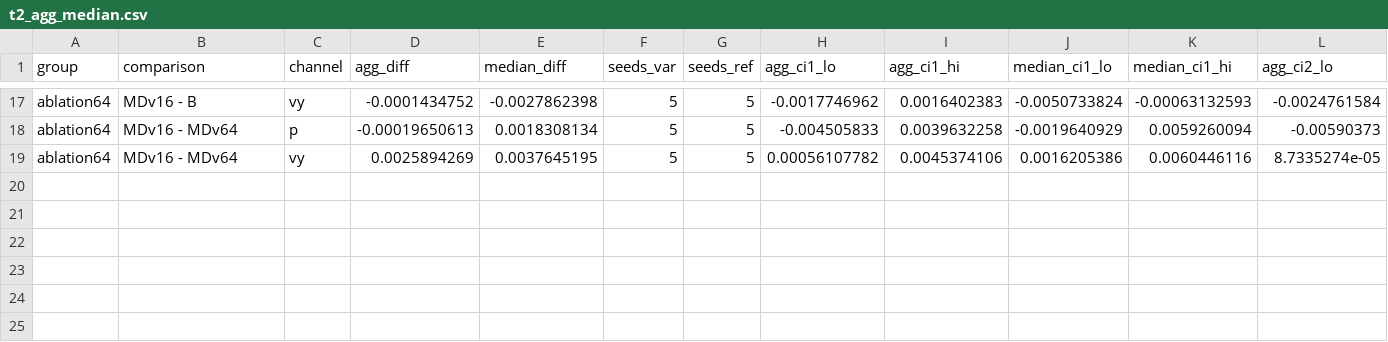
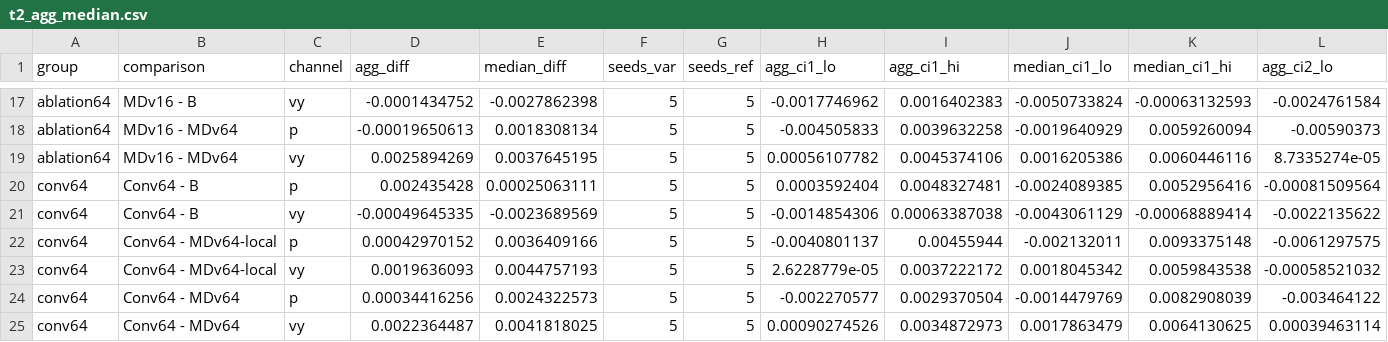
Before and after one commit to CristianoCorona/MambaDeepFlow, a CSV file: docs/results/val-ablation64/t2_agg_median.csv, drawn as a sheet; only a part is shown, gaps mark what is left out; rows hold the shown columns only; the diff names each change by its address in the sheet, - before the commit and + after, or states it on an @@ line.

```diff
--- a/docs/results/val-ablation64/t2_agg_median.csv
+++ b/docs/results/val-ablation64/t2_agg_median.csv
+row 20: conv64 | Conv64 - B | p | 0.002435428 | 0.00025063111 | 5 | 5 | 0.0003592404 | 0.0048327481 | -0.0024089385 | 0.0052956416 | -0.00081509564
+row 21: conv64 | Conv64 - B | vy | -0.00049645335 | -0.0023689569 | 5 | 5 | -0.0014854306 | 0.00063387038 | -0.0043061129 | -0.00068889414 | -0.0022135622
+row 22: conv64 | Conv64 - MDv64-local | p | 0.00042970152 | 0.0036409166 | 5 | 5 | -0.0040801137 | 0.00455944 | -0.002132011 | 0.0093375148 | -0.0061297575
+row 23: conv64 | Conv64 - MDv64-local | vy | 0.0019636093 | 0.0044757193 | 5 | 5 | 2.6228779e-05 | 0.0037222172 | 0.0018045342 | 0.0059843538 | -0.00058521032
+row 24: conv64 | Conv64 - MDv64 | p | 0.00034416256 | 0.0024322573 | 5 | 5 | -0.002270577 | 0.0029370504 | -0.0014479769 | 0.0082908039 | -0.003464122
+row 25: conv64 | Conv64 - MDv64 | vy | 0.0022364487 | 0.0041818025 | 5 | 5 | 0.00090274526 | 0.0034872973 | 0.0017863479 | 0.0064130625 | 0.00039463114
```
Also changed, not shown: docs/results/val-ablation64-8seed/t2_agg_median.csv, docs/results/val-ablation64-8seed/t2_paired.csv, 25 other files.
